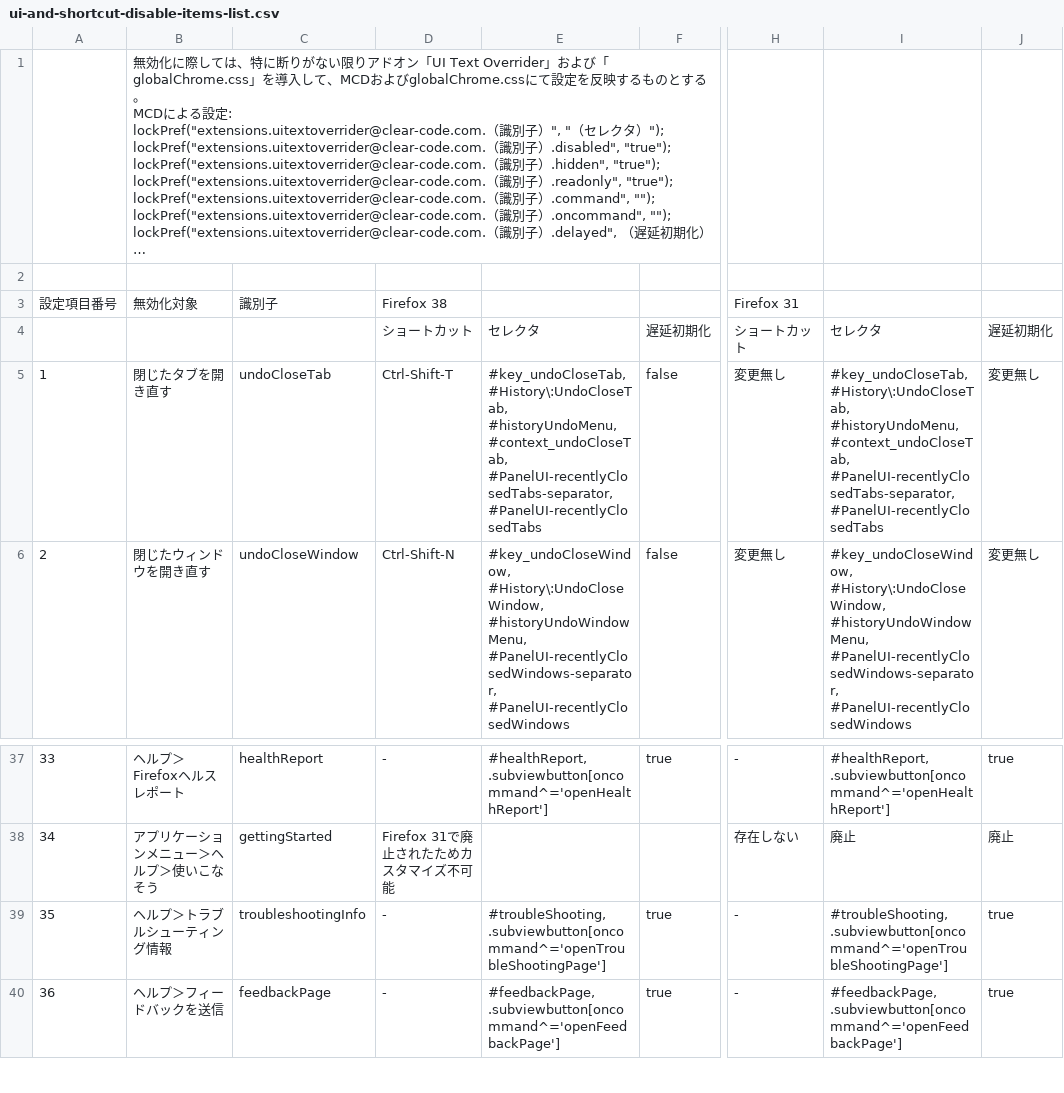
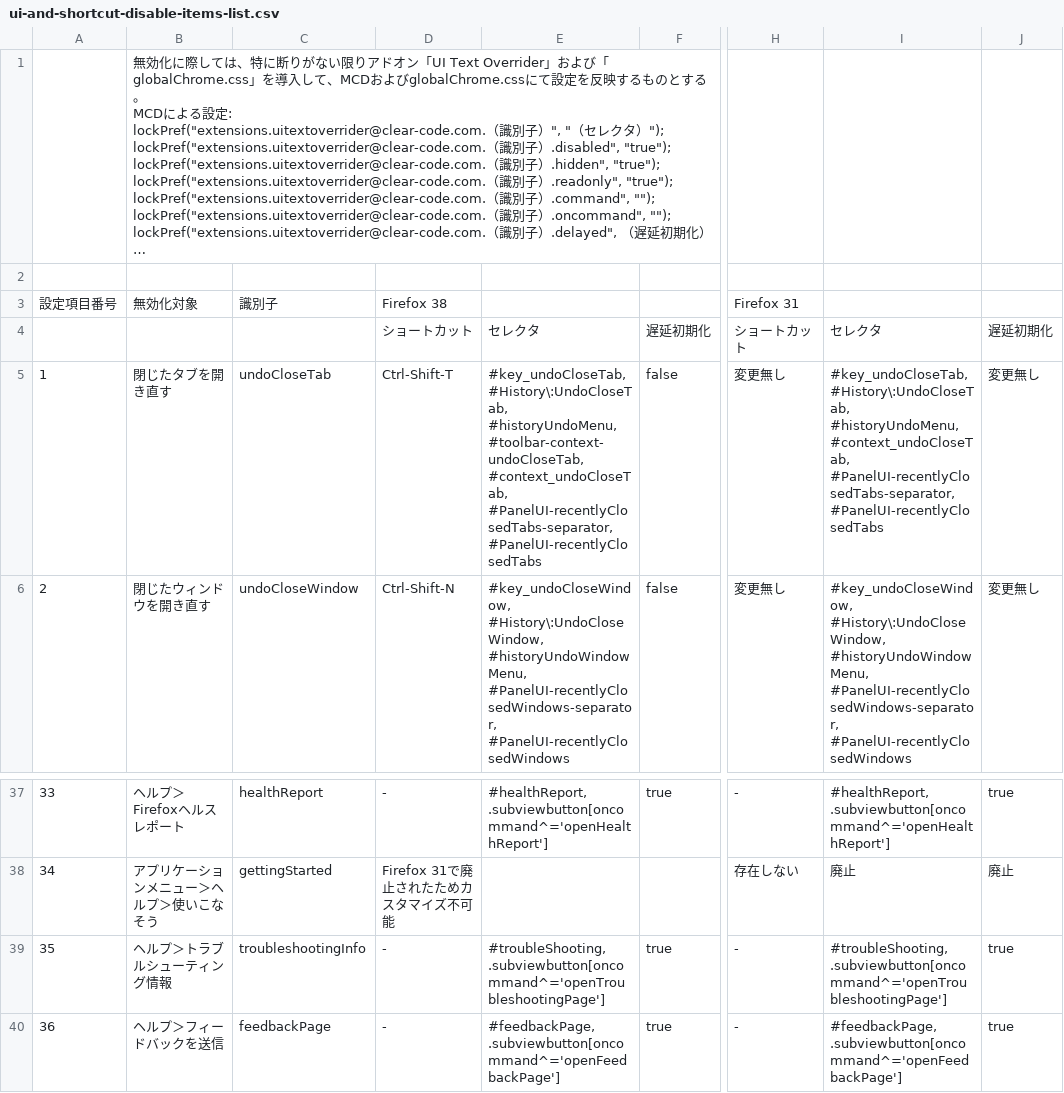
Before and after one commit to isabella232/firefox-support-common, a CSV file: configuration-sheets/ui-and-shortcut-disable-items-list.csv, drawn as a sheet; only a part is shown, gaps mark what is left out; long unchanged cells end in …; ↵ is a line break in a cell; the diff names each change by its address in the sheet, - before the commit and + after, or states it on an @@ line.

Commit message:
Fix typo
openTroubleShootingPage =>
openTroubleshootingPage
           ^

```diff
--- a/configuration-sheets/ui-and-shortcut-disable-items-list.csv
+++ b/configuration-sheets/ui-and-shortcut-disable-items-list.csv
-E5: …#History\:UndoCloseTab, ↵ #historyUndoMenu, ↵ #context_undoCloseTab, ↵ #PanelUI-recentlyClosedTabs-separator,…
+E5: …#History\:UndoCloseTab, ↵ #historyUndoMenu, ↵ #toolbar-context-undoCloseTab, ↵ #context_undoCloseTab, ↵ #PanelUI-recentlyClosedTabs-separator,…
-E39: #troubleShooting, ↵ .subviewbutton[oncommand^='openTroubleShootingPage']
+E39: #troubleShooting, ↵ .subviewbutton[oncommand^='openTroubleshootingPage']
-I39: #troubleShooting, ↵ .subviewbutton[oncommand^='openTroubleShootingPage']
+I39: #troubleShooting, ↵ .subviewbutton[oncommand^='openTroubleshootingPage']
```
